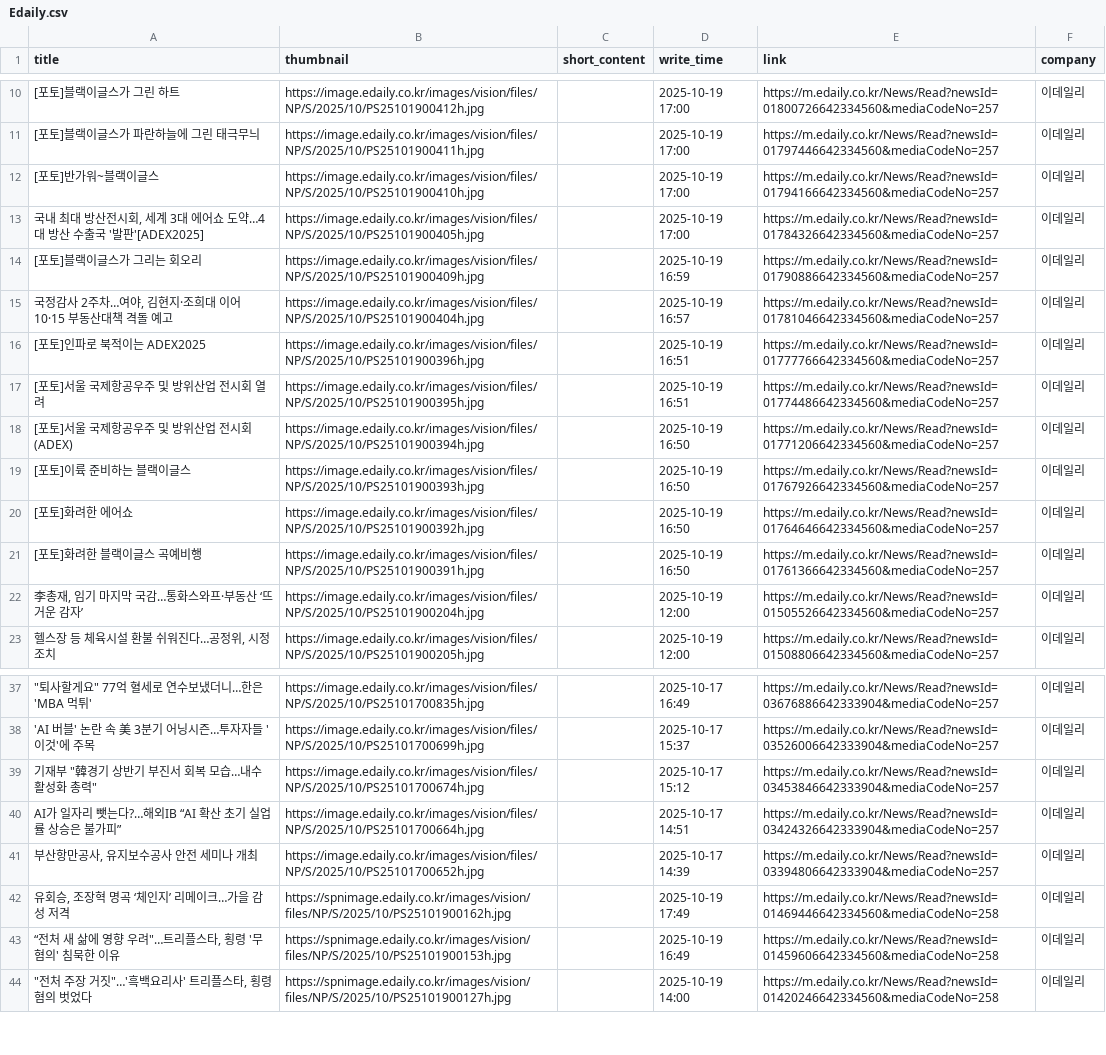
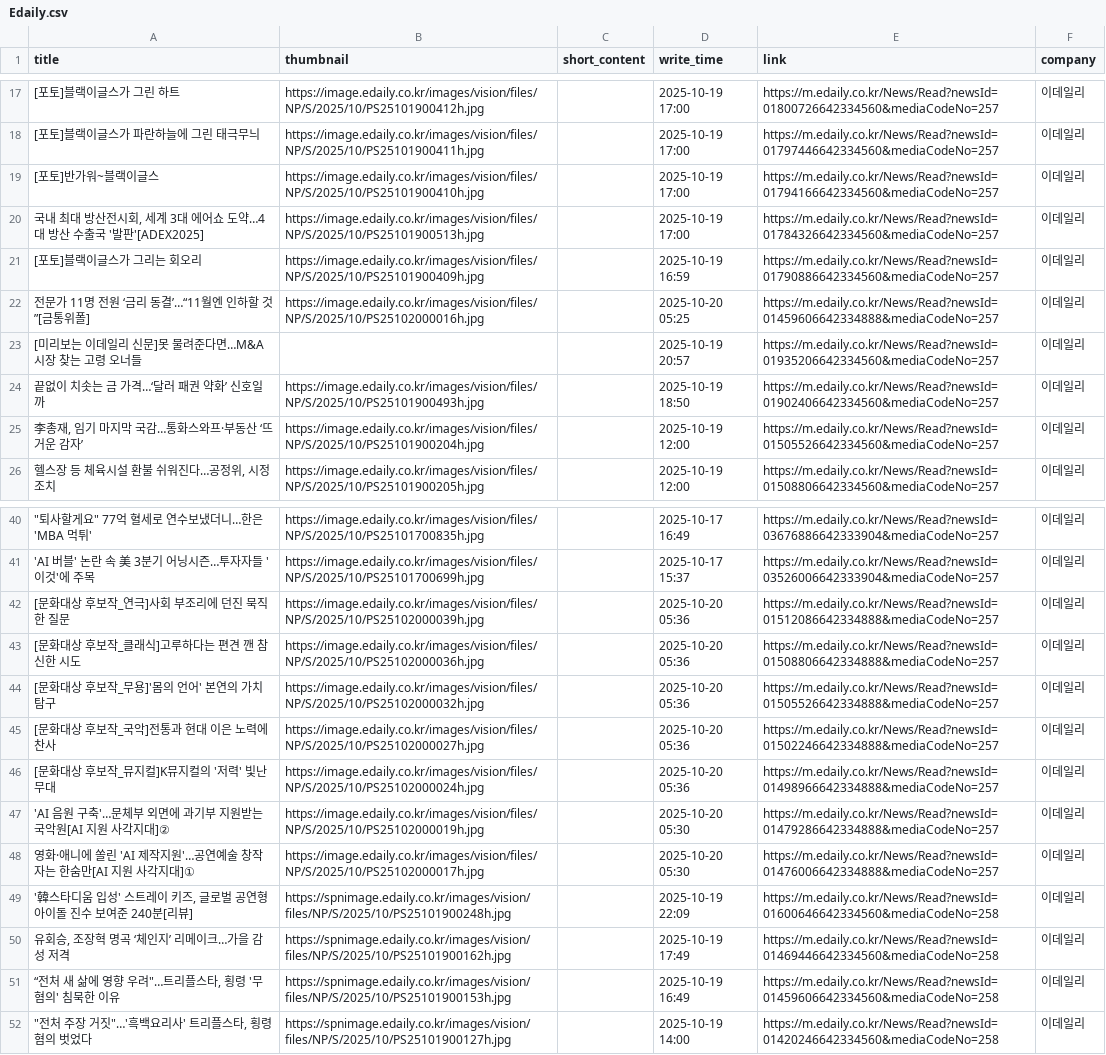
Before and after one commit to Leehyeongseok010802/Python_TWC, a CSV file: Completed_csv/Edaily.csv, drawn as a sheet; only a part is shown, gaps mark what is left out; the diff covers the shown part only.

```diff
--- a/Completed_csv/Edaily.csv
+++ b/Completed_csv/Edaily.csv
@@ -12,11 +19,7 @@
 [포토]반가워~블랙이글스,https://image.edaily.co.kr/images/vision/files/NP/S/2025/10/PS25101900410h.jpg,,2025-10-19 17:00,https://m.edaily.co.kr/News/Read?newsId=01794166642334560&mediaCodeNo=257,이데일리
-"국내 최대 방산전시회, 세계 3대 에어쇼 도약…4대 방산 수출국 '발판'[ADEX2025]",https://image.edaily.co.kr/images/vision/files/NP/S/2025/10/PS25101900405h.jpg,,2025-10-19 17:00,https://m.edaily.co.kr/News/Read?newsId=01784326642334560&mediaCodeNo=257,이데일리
+"국내 최대 방산전시회, 세계 3대 에어쇼 도약…4대 방산 수출국 '발판'[ADEX2025]",https://image.edaily.co.kr/images/vision/files/NP/S/2025/10/PS25101900513h.jpg,,2025-10-19 17:00,https://m.edaily.co.kr/News/Read?newsId=01784326642334560&mediaCodeNo=257,이데일리
 [포토]블랙이글스가 그리는 회오리,https://image.edaily.co.kr/images/vision/files/NP/S/2025/10/PS25101900409h.jpg,,2025-10-19 16:59,https://m.edaily.co.kr/News/Read?newsId=01790886642334560&mediaCodeNo=257,이데일리
-"국정감사 2주차…여야, 김현지·조희대 이어 10·15 부동산대책 격돌 예고",https://image.edaily.co.kr/images/vision/files/NP/S/2025/10/PS25101900404h.jpg,,2025-10-19 16:57,https://m.edaily.co.kr/News/Read?newsId=01781046642334560&mediaCodeNo=257,이데일리
-[포토]인파로 북적이는 ADEX2025,https://image.edaily.co.kr/images/vision/files/NP/S/2025/10/PS25101900396h.jpg,,2025-10-19 16:51,https://m.edaily.co.kr/News/Read?newsId=01777766642334560&mediaCodeNo=257,이데일리
-[포토]서울 국제항공우주 및 방위산업 전시회 열려,https://image.edaily.co.kr/images/vision/files/NP/S/2025/10/PS25101900395h.jpg,,2025-10-19 16:51,https://m.edaily.co.kr/News/Read?newsId=01774486642334560&mediaCodeNo=257,이데일리
-[포토]서울 국제항공우주 및 방위산업 전시회(ADEX),https://image.edaily.co.kr/images/vision/files/NP/S/2025/10/PS25101900394h.jpg,,2025-10-19 16:50,https://m.edaily.co.kr/News/Read?newsId=01771206642334560&mediaCodeNo=257,이데일리
-[포토]이륙 준비하는 블랙이글스,https://image.edaily.co.kr/images/vision/files/NP/S/2025/10/PS25101900393h.jpg,,2025-10-19 16:50,https://m.edaily.co.kr/News/Read?newsId=01767926642334560&mediaCodeNo=257,이데일리
-[포토]화려한 에어쇼,https://image.edaily.co.kr/images/vision/files/NP/S/2025/10/PS25101900392h.jpg,,2025-10-19 16:50,https://m.edaily.co.kr/News/Read?newsId=01764646642334560&mediaCodeNo=257,이데일리
-[포토]화려한 블랙이글스 곡예비행,https://image.edaily.co.kr/images/vision/files/NP/S/2025/10/PS25101900391h.jpg,,2025-10-19 16:50,https://m.edaily.co.kr/News/Read?newsId=01761366642334560&mediaCodeNo=257,이데일리
+전문가 11명 전원 ‘금리 동결’…“11월엔 인하할 것”[금통위폴],https://image.edaily.co.kr/images/vision/files/NP/S/2025/10/PS25102000016h.jpg,,2025-10-20 05:25,https://m.edaily.co.kr/News/Read?newsId=01459606642334888&mediaCodeNo=257,이데일리
+[미리보는 이데일리 신문]못 물려준다면…M&A 시장 찾는 고령 오너들,,,2025-10-19 20:57,https://m.edaily.co.kr/News/Read?newsId=01935206642334560&mediaCodeNo=257,이데일리
+끝없이 치솟는 금 가격…‘달러 패권 약화’ 신호일까,https://image.edaily.co.kr/images/vision/files/NP/S/2025/10/PS25101900493h.jpg,,2025-10-19 18:50,https://m.edaily.co.kr/News/Read?newsId=01902406642334560&mediaCodeNo=257,이데일리
 "李총재, 임기 마지막 국감…통화스와프·부동산 ‘뜨거운 감자’",https://image.edaily.co.kr/images/vision/files/NP/S/2025/10/PS25101900204h.jpg,,2025-10-19 12:00,https://m.edaily.co.kr/News/Read?newsId=01505526642334560&mediaCodeNo=257,이데일리
@@ -38,5 +41,10 @@
 'AI 버블' 논란 속 美 3분기 어닝시즌…투자자들 '이것'에 주목,https://image.edaily.co.kr/images/vision/files/NP/S/2025/10/PS25101700699h.jpg,,2025-10-17 15:37,https://m.edaily.co.kr/News/Read?newsId=03526006642333904&mediaCodeNo=257,이데일리
-"기재부 ""韓경기 상반기 부진서 회복 모습…내수 활성화 총력""",https://image.edaily.co.kr/images/vision/files/NP/S/2025/10/PS25101700674h.jpg,,2025-10-17 15:12,https://m.edaily.co.kr/News/Read?newsId=03453846642333904&mediaCodeNo=257,이데일리
-AI가 일자리 뺏는다?…해외IB “AI 확산 초기 실업률 상승은 불가피”,https://image.edaily.co.kr/images/vision/files/NP/S/2025/10/PS25101700664h.jpg,,2025-10-17 14:51,https://m.edaily.co.kr/News/Read?newsId=03424326642333904&mediaCodeNo=257,이데일리
-"부산항만공사, 유지보수공사 안전 세미나 개최",https://image.edaily.co.kr/images/vision/files/NP/S/2025/10/PS25101700652h.jpg,,2025-10-17 14:39,https://m.edaily.co.kr/News/Read?newsId=03394806642333904&mediaCodeNo=257,이데일리
+[문화대상 후보작_연극]사회 부조리에 던진 묵직한 질문,https://image.edaily.co.kr/images/vision/files/NP/S/2025/10/PS25102000039h.jpg,,2025-10-20 05:36,https://m.edaily.co.kr/News/Read?newsId=01512086642334888&mediaCodeNo=257,이데일리
+[문화대상 후보작_클래식]고루하다는 편견 깬 참신한 시도,https://image.edaily.co.kr/images/vision/files/NP/S/2025/10/PS25102000036h.jpg,,2025-10-20 05:36,https://m.edaily.co.kr/News/Read?newsId=01508806642334888&mediaCodeNo=257,이데일리
+[문화대상 후보작_무용]'몸의 언어' 본연의 가치 탐구,https://image.edaily.co.kr/images/vision/files/NP/S/2025/10/PS25102000032h.jpg,,2025-10-20 05:36,https://m.edaily.co.kr/News/Read?newsId=01505526642334888&mediaCodeNo=257,이데일리
+[문화대상 후보작_국악]전통과 현대 이은 노력에 찬사,https://image.edaily.co.kr/images/vision/files/NP/S/2025/10/PS25102000027h.jpg,,2025-10-20 05:36,https://m.edaily.co.kr/News/Read?newsId=01502246642334888&mediaCodeNo=257,이데일리
+[문화대상 후보작_뮤지컬]K뮤지컬의 '저력' 빛난 무대,https://image.edaily.co.kr/images/vision/files/NP/S/2025/10/PS25102000024h.jpg,,2025-10-20 05:36,https://m.edaily.co.kr/News/Read?newsId=01498966642334888&mediaCodeNo=257,이데일리
+'AI 음원 구축'…문체부 외면에 과기부 지원받는 국악원[AI 지원 사각지대]②,https://image.edaily.co.kr/images/vision/files/NP/S/2025/10/PS25102000019h.jpg,,2025-10-20 05:30,https://m.edaily.co.kr/News/Read?newsId=01479286642334888&mediaCodeNo=257,이데일리
+영화·애니에 쏠린 'AI 제작지원'…공연예술 창작자는 한숨만[AI 지원 사각지대]①,https://image.edaily.co.kr/images/vision/files/NP/S/2025/10/PS25102000017h.jpg,,2025-10-20 05:30,https://m.edaily.co.kr/News/Read?newsId=01476006642334888&mediaCodeNo=257,이데일리
+"'韓스타디움 입성' 스트레이 키즈, 글로벌 공연형 아이돌 진수 보여준 240분[리뷰]",https://spnimage.edaily.co.kr/images/vision/files/NP/S/2025/10/PS25101900248h.jpg,,2025-10-19 22:09,https://m.edaily.co.kr/News/Read?newsId=01600646642334560&mediaCodeNo=258,이데일리
 "유회승, 조장혁 명곡 ‘체인지’ 리메이크…가을 감성 저격",https://spnimage.edaily.co.kr/images/vision/files/NP/S/2025/10/PS25101900162h.jpg,,2025-10-19 17:49,https://m.edaily.co.kr/News/Read?newsId=01469446642334560&mediaCodeNo=258,이데일리
```
Also changed, not shown: 8 added rows, 6 removed rows and 51 edited cells elsewhere in this file, Completed_csv/DongAh.csv, Completed_csv/KBS.csv, 13 other files.
